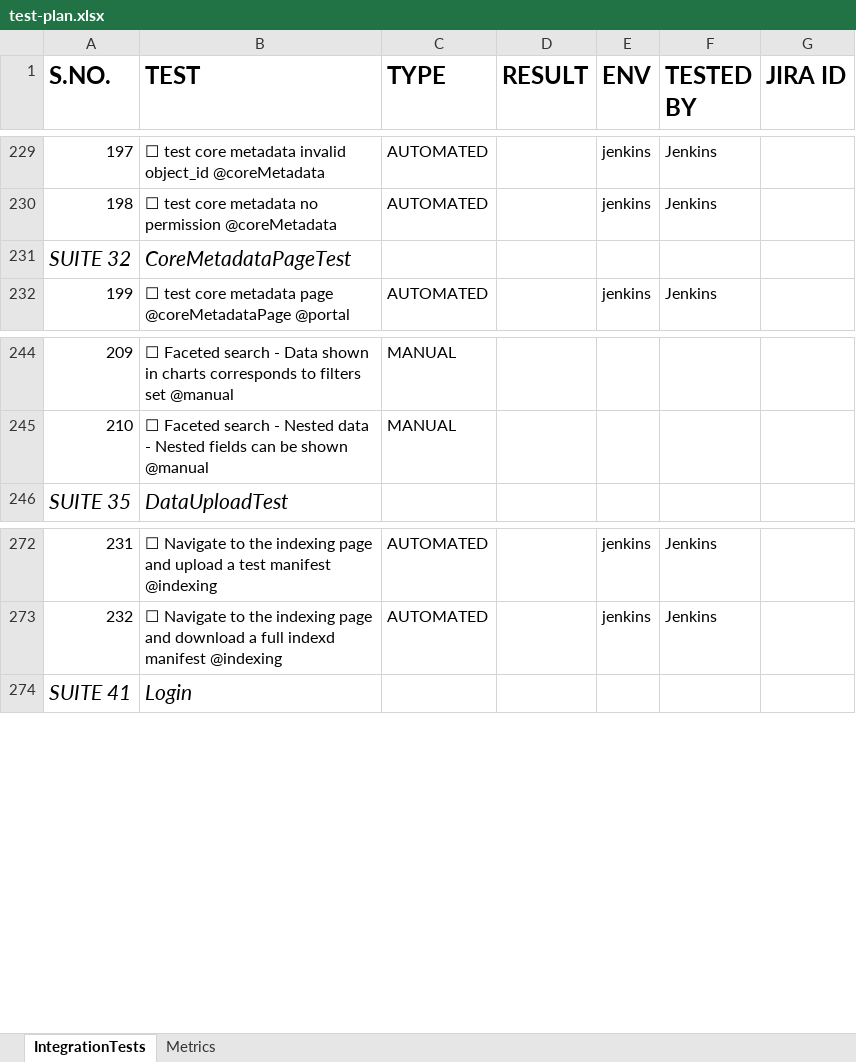
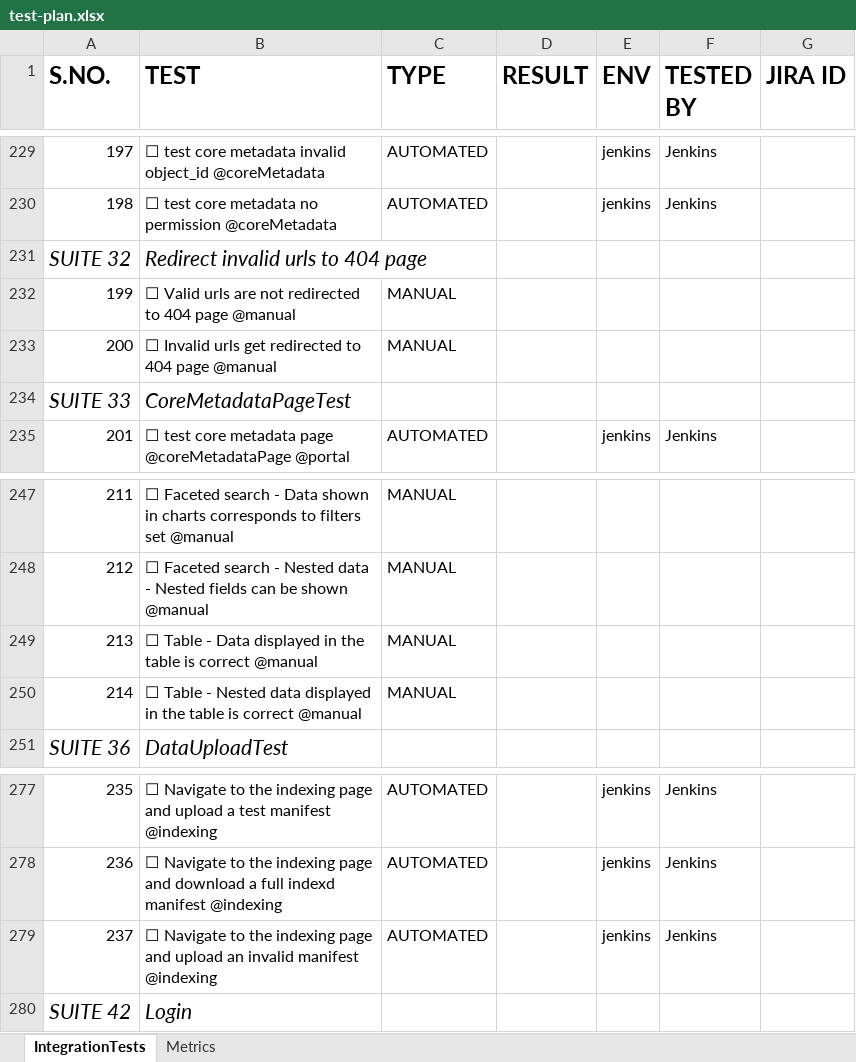
Before and after one commit to uc-cdis/gen3-qa, an Excel workbook: test-plan.xlsx, sheet IntegrationTests, drawn as a sheet; only a part is shown, gaps mark what is left out; values as stored, in another font and other column widths than the file's, no borders; addresses are those after the commit; the diff names each change by its address in the sheet, - before the commit and + after, or states it on an @@ line.

Commit message:
disabling screenshots and updating test plan (#374)

```diff
--- a/test-plan.xlsx (sheet IntegrationTests)
+++ b/test-plan.xlsx (sheet IntegrationTests)
+row 231: SUITE 32 | Redirect invalid urls to 404 page
+row 232: 199 | ☐ Valid urls are not redirected to 404 page @manual | MANUAL
+row 233: 200 | ☐ Invalid urls get redirected to 404 page @manual | MANUAL
@@ column A (S.NO.) renumbered from row 234 down @@
+row 249: 213 | ☐ Table - Data displayed in the table is correct @manual | MANUAL
+row 250: 214 | ☐ Table - Nested data displayed in the table is correct @manual | MANUAL
+row 279: 237 | ☐ Navigate to the indexing page and upload an invalid manifest @indexing | AUTOMATED |  | jenkins | Jenkins
```
Also changed, not shown: sheet Metrics, 2 other files.
